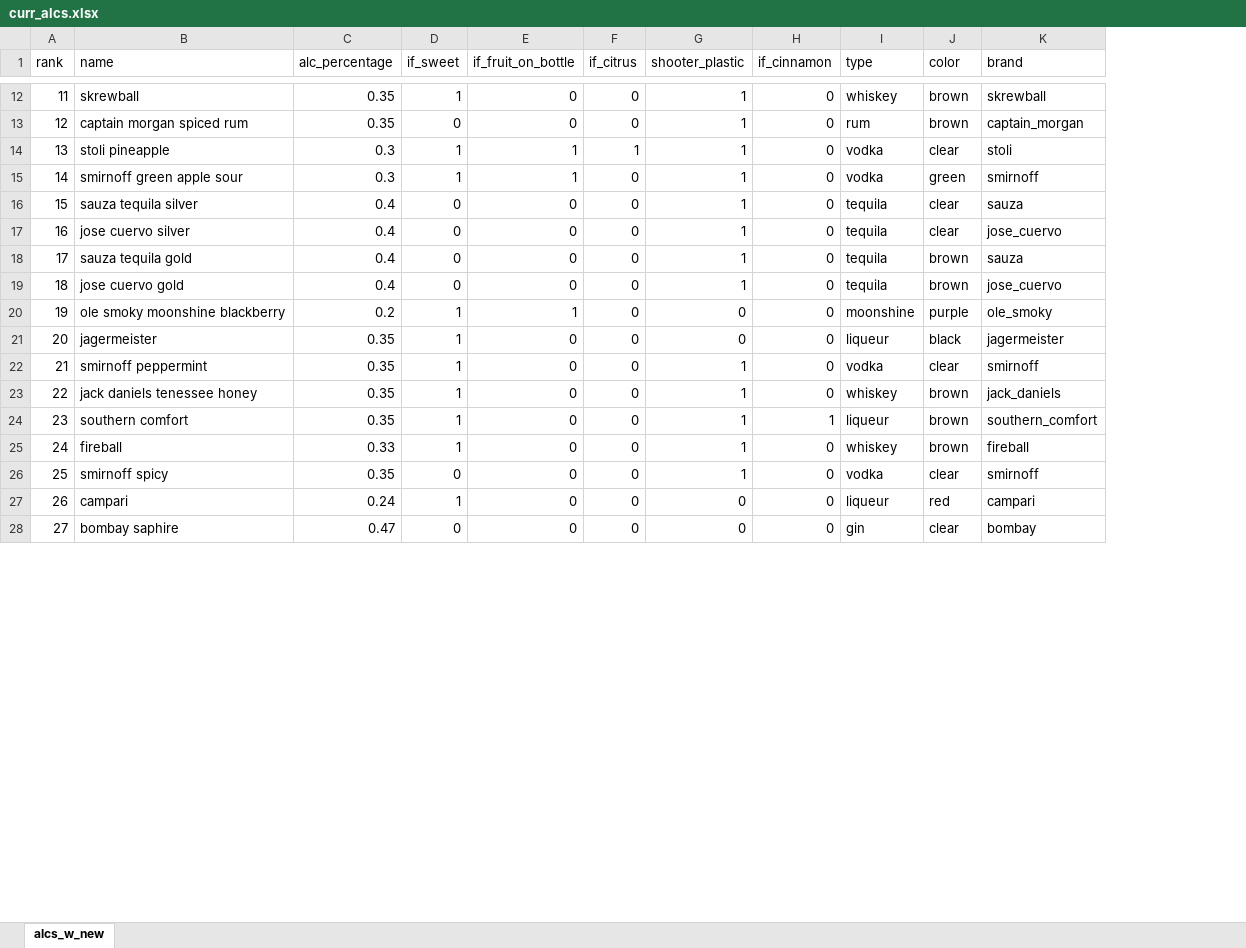
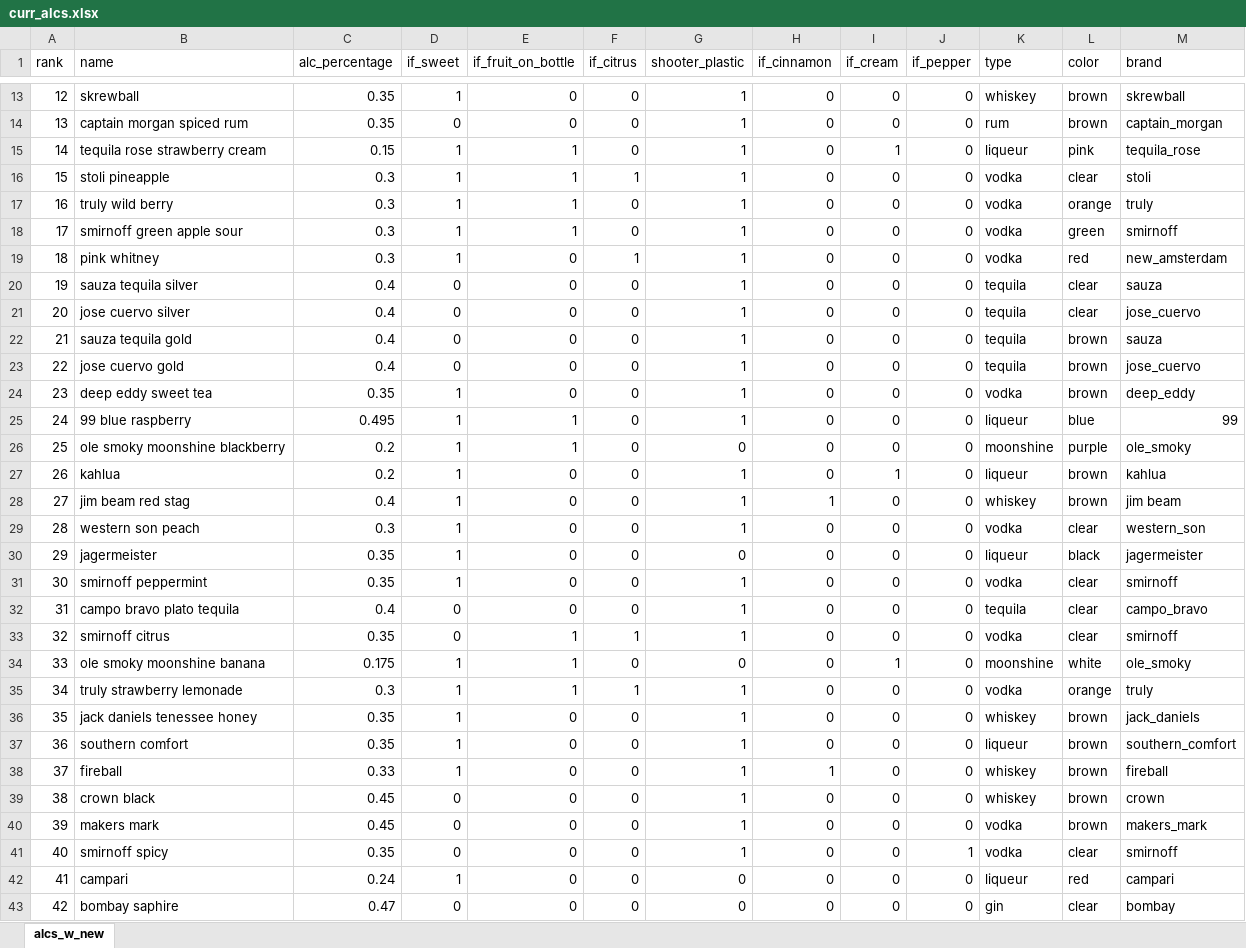
Before and after one commit to cnr-dxn/rach-shooter-model, an Excel workbook: curr_alcs.xlsx, sheet alcs_w_new, drawn as a sheet; only a part is shown, gaps mark what is left out; values as stored, in another font and other column widths than the file's, no borders; addresses are those after the commit; the diff covers the shown part only; the diff names each change by its address in the sheet, - before the commit and + after, or states it on an @@ line.

```diff
--- a/curr_alcs.xlsx (sheet alcs_w_new)
+++ b/curr_alcs.xlsx (sheet alcs_w_new)
+column I (if_cream), rows 13-14: 0 | 0; row 16: 0; row 18: 0; rows 20-23: all 0; row 26: 0; rows 30-31: 0 | 0; rows 36-38: all 0; rows 41-43: all 0
+column J (if_pepper), rows 13-14: 0 | 0; row 16: 0; row 18: 0; rows 20-23: all 0; row 26: 0; rows 30-31: 0 | 0; rows 36-38: all 0; rows 41-43: 1 | 0 | 0
@@ column A (rank) renumbered between rows 8 and 43 @@
+row 15: 14 | tequila rose strawberry cream | 0.15 | 1 | 1 | 0 | 1 | 0 | 1 | 0 | liqueur | pink | tequila_rose
@@ row 32 moved to row 17: 16 @@
@@ row 33 moved to row 19: 18 @@
+row 24: 23 | deep eddy sweet tea | 0.35 | 1 | 0 | 0 | 1 | 0 | 0 | 0 | vodka | brown | deep_eddy
@@ row 31 moved to row 25: 24 @@
+row 27: 26 | kahlua | 0.2 | 1 | 0 | 0 | 1 | 0 | 1 | 0 | liqueur | brown | kahlua
+row 28: 27 | jim beam red stag | 0.4 | 1 | 0 | 0 | 1 | 1 | 0 | 0 | whiskey | brown | jim beam
+row 29: 28 | western son peach | 0.3 | 1 | 0 | 0 | 1 | 0 | 0 | 0 | vodka | clear | western_son
+row 32: 31 | campo bravo plato tequila | 0.4 | 0 | 0 | 0 | 1 | 0 | 0 | 0 | tequila | clear | campo_bravo
+row 33: 32 | smirnoff citrus | 0.35 | 0 | 1 | 1 | 1 | 0 | 0 | 0 | vodka | clear | smirnoff
+row 34: 33 | ole smoky moonshine banana | 0.175 | 1 | 1 | 0 | 0 | 0 | 1 | 0 | moonshine | white | ole_smoky
+row 35: 34 | truly strawberry lemonade | 0.3 | 1 | 1 | 1 | 1 | 0 | 0 | 0 | vodka | orange | truly
-H37 (if_cinnamon): 1
+H37 (if_cinnamon): 0
-H38 (if_cinnamon): 0
+H38 (if_cinnamon): 1
+row 39: 38 | crown black | 0.45 | 0 | 0 | 0 | 1 | 0 | 0 | 0 | whiskey | brown | crown
+row 40: 39 | makers mark | 0.45 | 0 | 0 | 0 | 1 | 0 | 0 | 0 | vodka | brown | makers_mark
```
Also changed, not shown: 5 added rows, 2 removed rows, 1 moved row and 11 edited cells elsewhere in this sheet, 2 other files.
